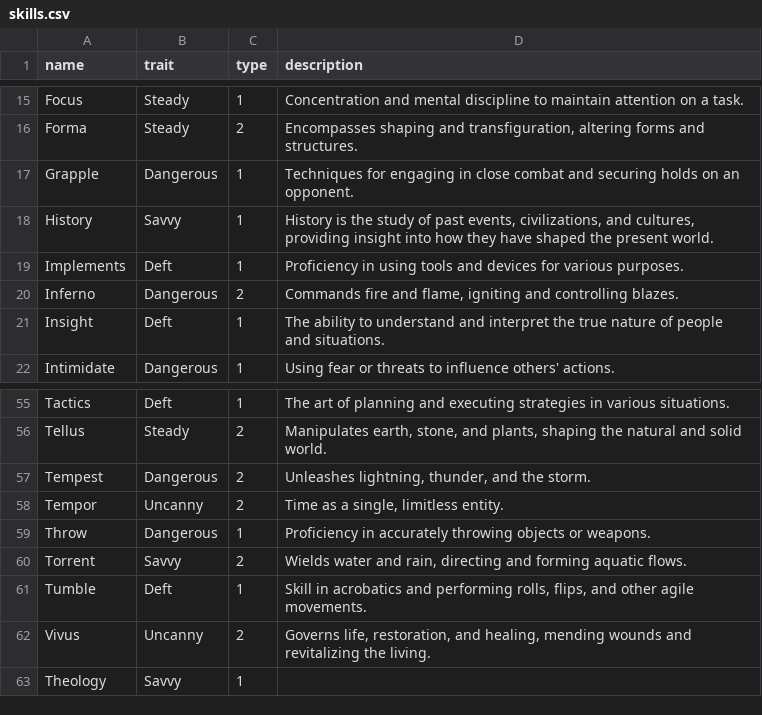
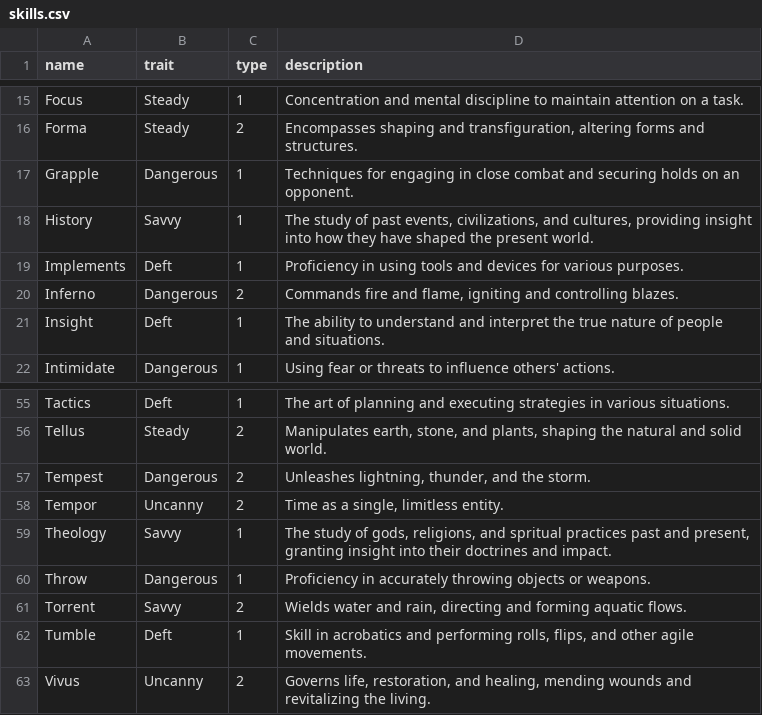
Before and after one commit to donalharrison/no1_system, a CSV file: docs/_data/skills.csv, drawn as a sheet; only a part is shown, gaps mark what is left out.

```diff
--- a/docs/_data/skills.csv
+++ b/docs/_data/skills.csv
@@ -17,3 +17,3 @@ Forma,Steady,2,"Encompasses shaping and transfiguration, altering forms and stru
 Grapple,Dangerous,1,Techniques for engaging in close combat and securing holds on an opponent.
-History,Savvy,1,"History is the study of past events, civilizations, and cultures, providing insight into how they have shaped the present world."
+History,Savvy,1,"The study of past events, civilizations, and cultures, providing insight into how they have shaped the present world."
 Implements,Deft,1,Proficiency in using tools and devices for various purposes.
@@ -58,2 +58,3 @@ Tempest,Dangerous,2,"Unleashes lightning, thunder, and the storm."
 Tempor,Uncanny,2,"Time as a single, limitless entity."
+Theology,Savvy,1,"The study of gods, religions, and spritual practices past and present, granting insight into their doctrines and impact."
 Throw,Dangerous,1,Proficiency in accurately throwing objects or weapons.
@@ -62,2 +63 @@ Tumble,Deft,1,"Skill in acrobatics and performing rolls, flips, and other agile
 Vivus,Uncanny,2,"Governs life, restoration, and healing, mending wounds and revitalizing the living."
-Theology,Savvy,1,
```
Also changed, not shown: docs/_data/training.csv, 1 other file.
